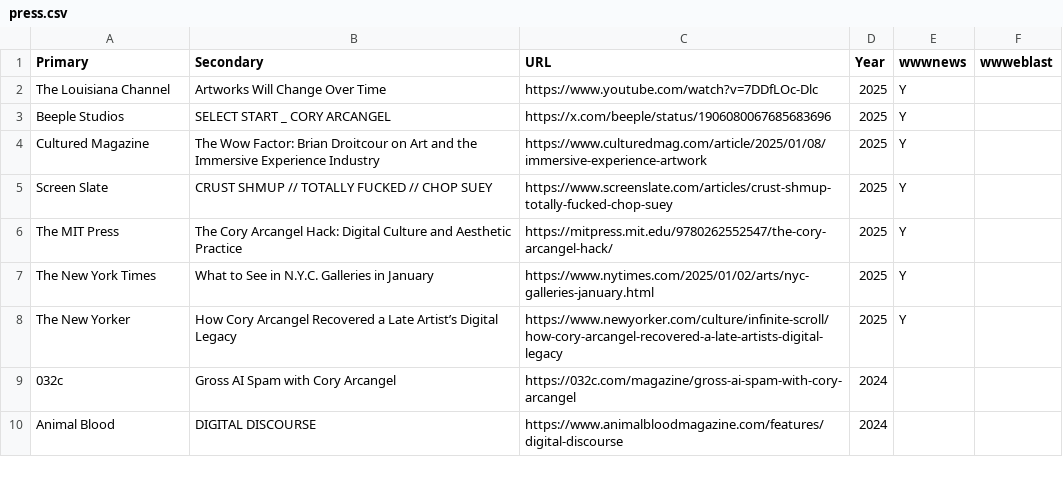
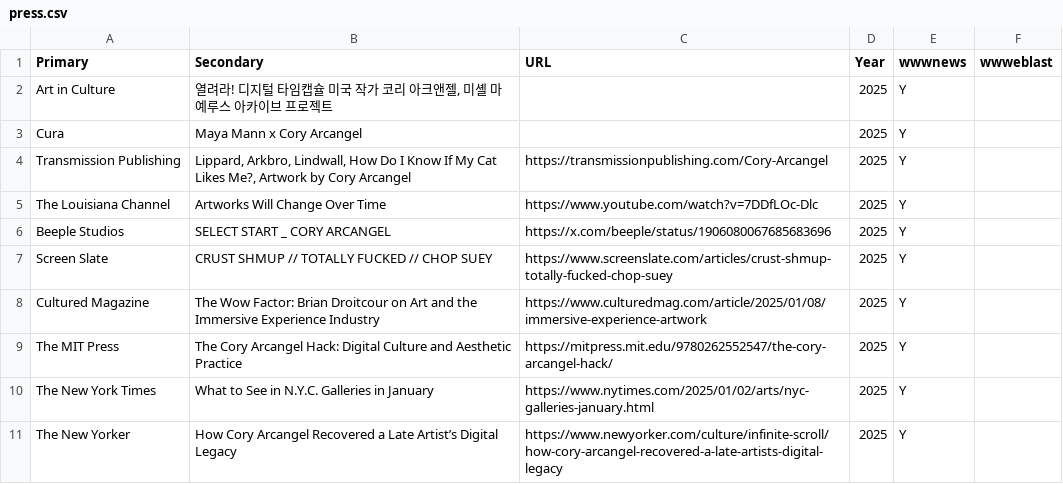
Before and after one commit to coryarcangel/coryarcangel.com, a CSV file: _data/press.csv, drawn as a sheet; only a part is shown; the shorter side is filled out with more unchanged rows; the diff names each change by its address in the sheet, - before the commit and + after, or states it on an @@ line.

```diff
--- a/_data/press.csv
+++ b/_data/press.csv
+row 2: Art in Culture | 열려라! 디지털 타임캡슐 미국 작가 코리 아크앤젤, 미셸 마예루스 아카이브 프로젝트 |  | 2025 | Y
+row 3: Cura | Maya Mann x Cory Arcangel |  | 2025 | Y
+row 4: Transmission Publishing | Lippard, Arkbro, Lindwall, How Do I Know If My Cat Likes Me?, Artwork by Cory Arcangel | https://transmissionpublishing.com/Cory-Arcangel | 2025 | Y
@@ row 5 moved to row 7: Screen Slate @@
```
Also changed, not shown: _data/shows.csv, _data/thingsXshows.csv, 1 other file.
